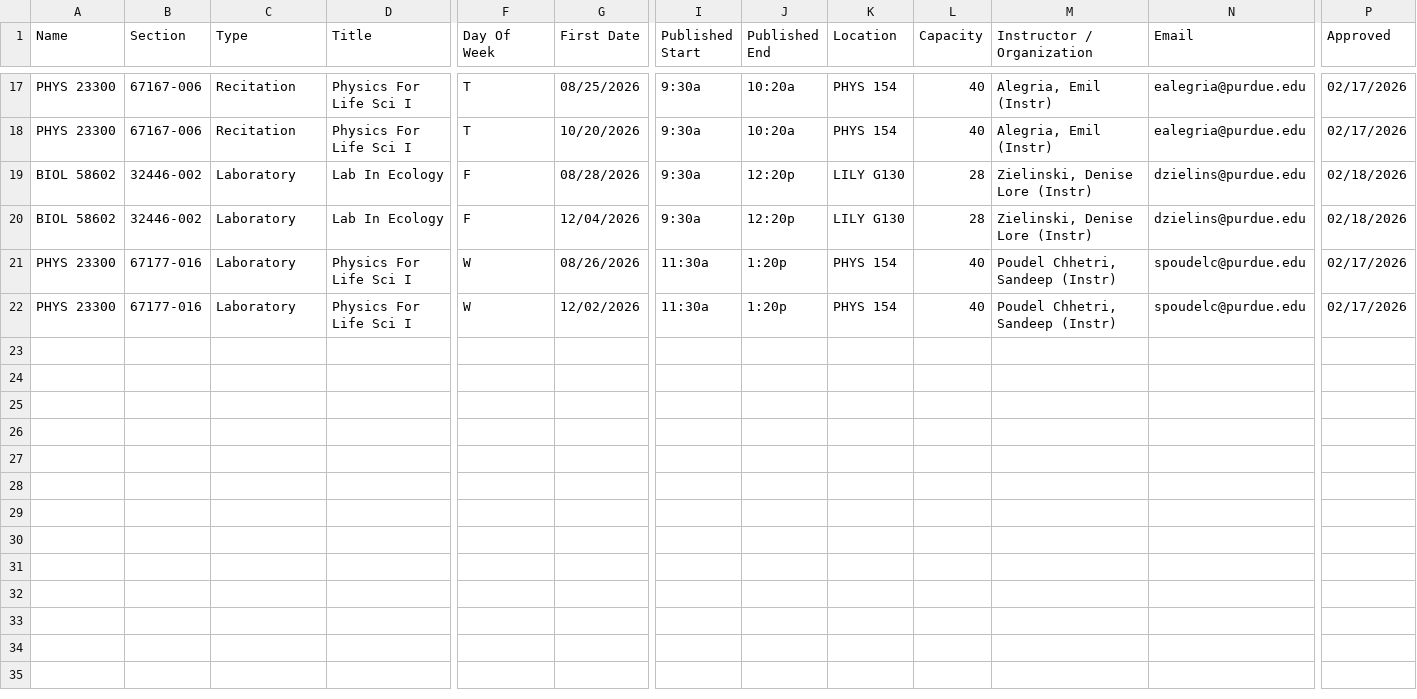
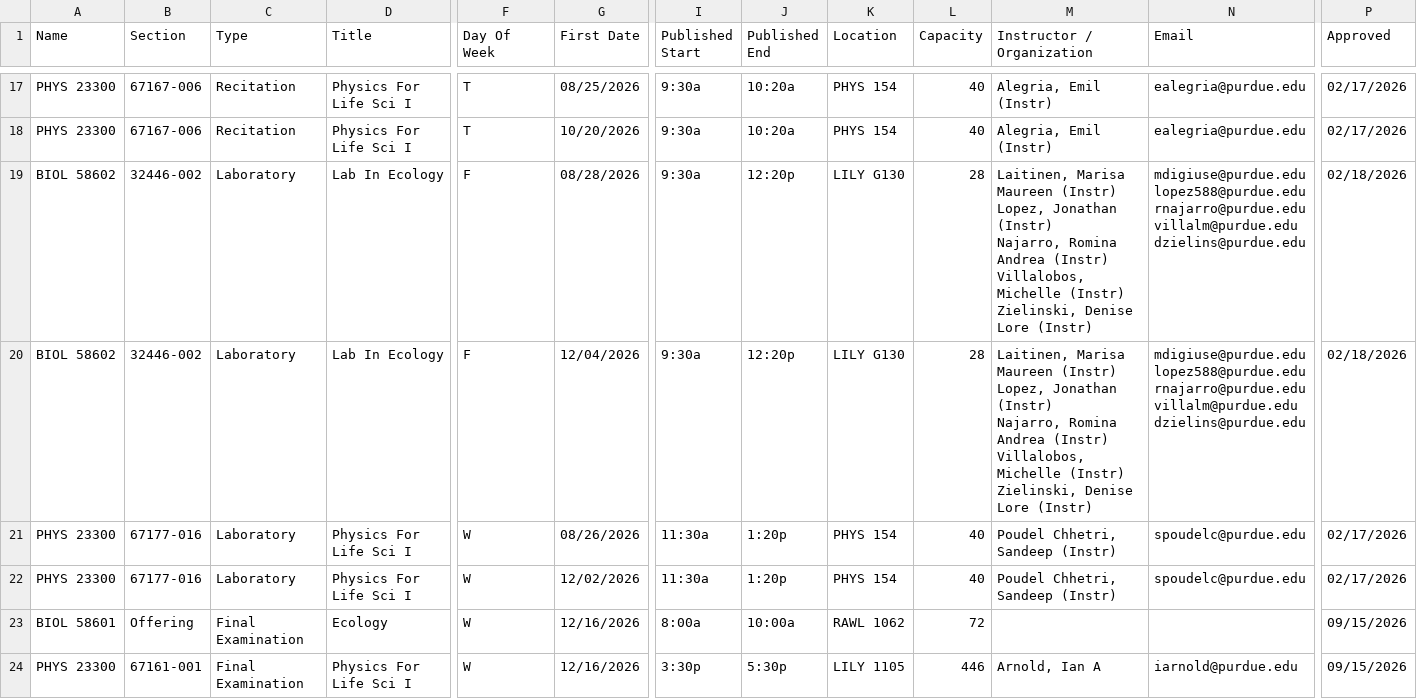
Before and after one commit to DecodedXR/secWeb, a CSV file: Abby.csv, drawn as a sheet; only a part is shown, gaps mark what is left out; rows hold the shown columns only; ↵ is a line break in a cell; the diff names each change by its address in the sheet, - before the commit and + after, or states it on an @@ line.

Commit message:
Update Abby's schedule

```diff
--- a/Abby.csv
+++ b/Abby.csv
-M19:M20 (Instructor / Organization): Zielinski, Denise…
+M19:M20 (Instructor / Organization): Laitinen, Marisa Maureen (Instr) ↵ Lopez, Jonathan (Instr) ↵ Najarro, Romina Andrea (Instr) ↵ Villalobos, Michelle (Instr) ↵ Zielinski, Denise…
-N19:N20 (Email): dzielins@purdue.edu
+N19:N20 (Email): mdigiuse@purdue.edu ↵ lopez588@purdue.edu ↵ rnajarro@purdue.edu ↵ villalm@purdue.edu ↵ dzielins@purdue.edu
+row 23: BIOL 58601 | Offering | Final Examination | Ecology | W | 12/16/2026 | 8:00a | 10:00a | RAWL 1062 | 72 |  |  | 09/15/2026
+row 24: PHYS 23300 | 67161-001 | Final Examination | Physics For Life Sci I | W | 12/16/2026 | 3:30p | 5:30p | LILY 1105 | 446 | Arnold, Ian A | iarnold@purdue.edu | 09/15/2026
```
Also changed, not shown: 1 other file.
